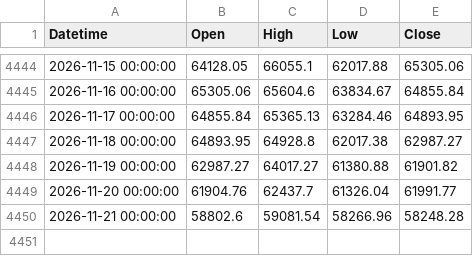
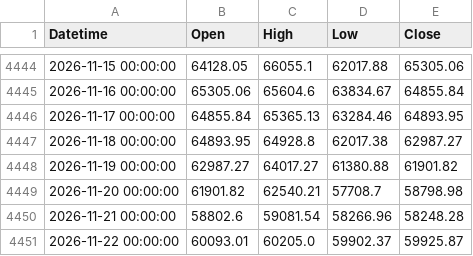
Before and after one commit to mailztoganesh-civil/forex-data, a CSV file: data/BTCUSD/daily.csv, drawn as a sheet; only a part is shown, gaps mark what is left out.

```diff
--- a/data/BTCUSD/daily.csv
+++ b/data/BTCUSD/daily.csv
@@ -4448,3 +4448,4 @@ Datetime,Open,High,Low,Close
 2026-11-19 00:00:00,62987.27,64017.27,61380.88,61901.82
-2026-11-20 00:00:00,61904.76,62437.7,61326.04,61991.77
+2026-11-20 00:00:00,61901.82,62540.21,57708.7,58798.98
 2026-11-21 00:00:00,58802.6,59081.54,58266.96,58248.28
+2026-11-22 00:00:00,60093.01,60205.0,59902.37,59925.87
```
Also changed, not shown: data/BTCUSD/1h.csv, 2 other files.
